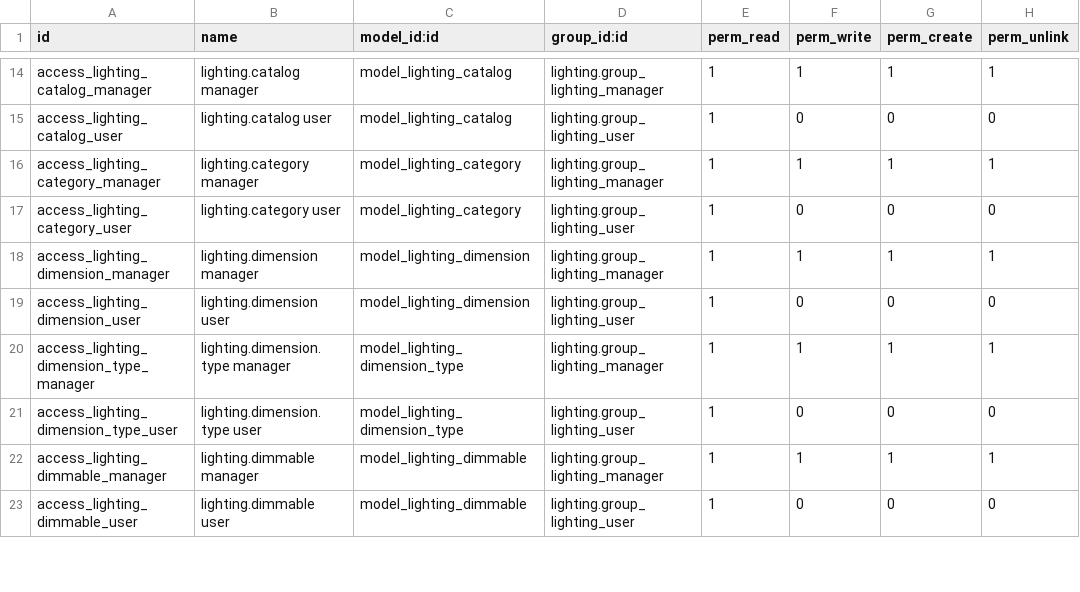
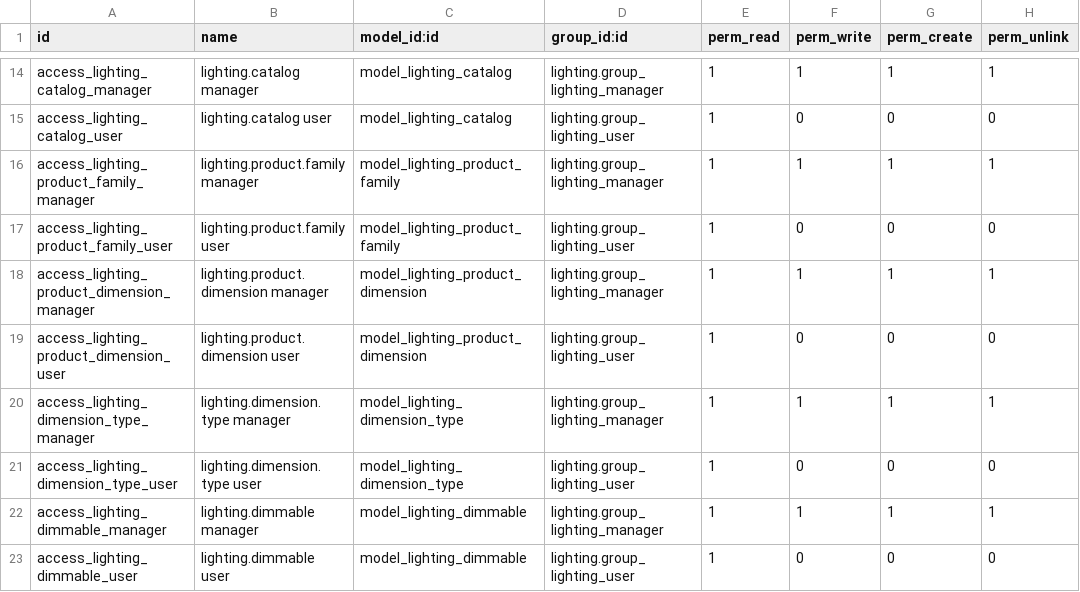
Before and after one commit to nuobit/lighting-vertical, a CSV file: lighting/security/ir.model.access.csv, drawn as a sheet; only a part is shown, gaps mark what is left out; the diff covers the shown part only.

Commit message:
[IMP] lighting: add new fields and views

```diff
--- a/lighting/security/ir.model.access.csv
+++ b/lighting/security/ir.model.access.csv
@@ -15,6 +15,6 @@ access_lighting_catalog_manager,lighting.catalog manager,model_lighting_catalog,
 access_lighting_catalog_user,lighting.catalog user,model_lighting_catalog,lighting.group_lighting_user,1,0,0,0
-access_lighting_category_manager,lighting.category manager,model_lighting_category,lighting.group_lighting_manager,1,1,1,1
-access_lighting_category_user,lighting.category user,model_lighting_category,lighting.group_lighting_user,1,0,0,0
-access_lighting_dimension_manager,lighting.dimension manager,model_lighting_dimension,lighting.group_lighting_manager,1,1,1,1
-access_lighting_dimension_user,lighting.dimension user,model_lighting_dimension,lighting.group_lighting_user,1,0,0,0
+access_lighting_product_family_manager,lighting.product.family manager,model_lighting_product_family,lighting.group_lighting_manager,1,1,1,1
+access_lighting_product_family_user,lighting.product.family user,model_lighting_product_family,lighting.group_lighting_user,1,0,0,0
+access_lighting_product_dimension_manager,lighting.product.dimension manager,model_lighting_product_dimension,lighting.group_lighting_manager,1,1,1,1
+access_lighting_product_dimension_user,lighting.product.dimension user,model_lighting_product_dimension,lighting.group_lighting_user,1,0,0,0
 access_lighting_dimension_type_manager,lighting.dimension.type manager,model_lighting_dimension_type,lighting.group_lighting_manager,1,1,1,1
```
Also changed, not shown: 8 added rows and 24 edited cells elsewhere in this file, 4 other files.
